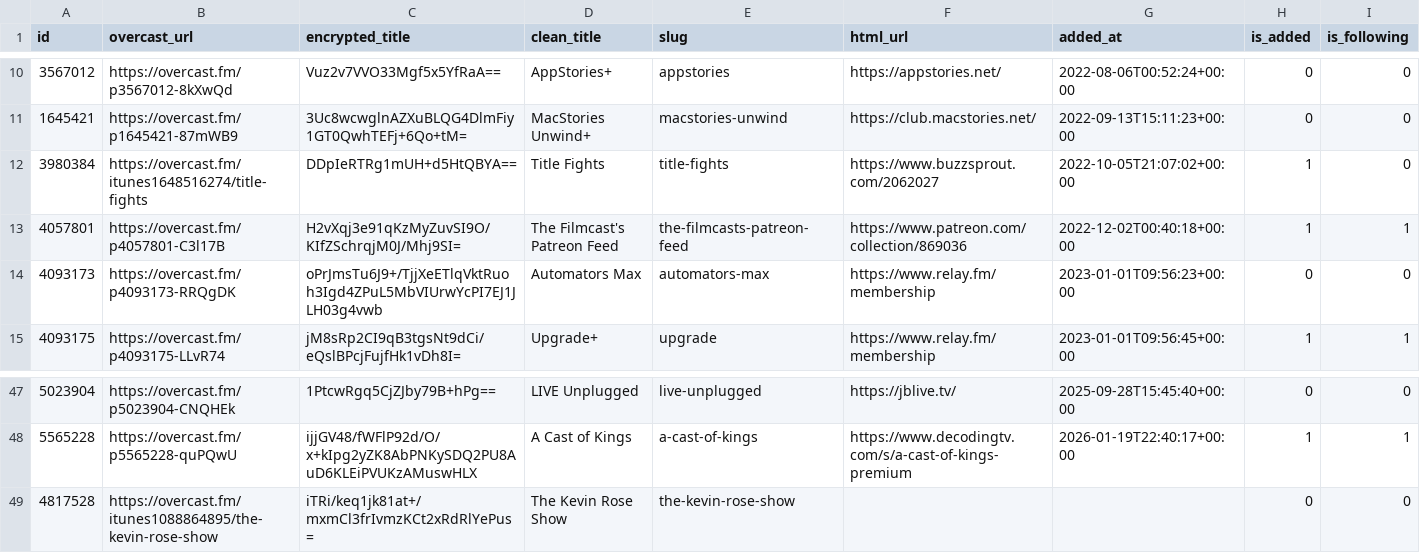
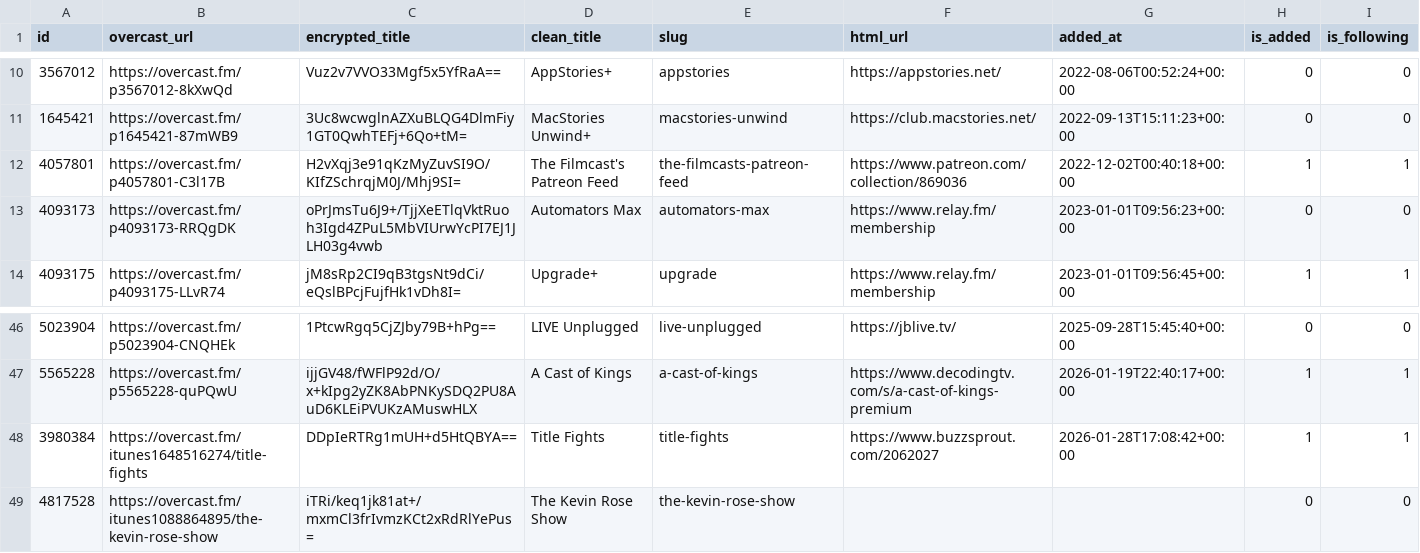
Before and after one commit to josh/overcast-data, a CSV file: feeds.csv, drawn as a sheet; only a part is shown, gaps mark what is left out.

```diff
--- a/feeds.csv
+++ b/feeds.csv
@@ -11,3 +11,2 @@ id,overcast_url,encrypted_title,clean_title,slug,html_url,added_at,is_added,is_f
 1645421,https://overcast.fm/p1645421-87mWB9,3Uc8wcwglnAZXuBLQG4DlmFiy1GT0QwhTEFj+6Qo+tM=,MacStories Unwind+,macstories-unwind,https://club.macstories.net/,2022-09-13T15:11:23+00:00,0,0
-3980384,https://overcast.fm/itunes1648516274/title-fights,DDpIeRTRg1mUH+d5HtQBYA==,Title Fights,title-fights,https://www.buzzsprout.com/2062027,2022-10-05T21:07:02+00:00,1,0
 4057801,https://overcast.fm/p4057801-C3l17B,H2vXqj3e91qKzMyZuvSI9O/KIfZSchrqjM0J/Mhj9SI=,The Filmcast's Patreon Feed,the-filmcasts-patreon-feed,https://www.patreon.com/collection/869036,2022-12-02T00:40:18+00:00,1,1
@@ -48,2 +47,3 @@ id,overcast_url,encrypted_title,clean_title,slug,html_url,added_at,is_added,is_f
 5565228,https://overcast.fm/p5565228-quPQwU,ijjGV48/fWFlP92d/O/x+kIpg2yZK8AbPNKySDQ2PU8AuD6KLEiPVUKzAMuswHLX,A Cast of Kings,a-cast-of-kings,https://www.decodingtv.com/s/a-cast-of-kings-premium,2026-01-19T22:40:17+00:00,1,1
+3980384,https://overcast.fm/itunes1648516274/title-fights,DDpIeRTRg1mUH+d5HtQBYA==,Title Fights,title-fights,https://www.buzzsprout.com/2062027,2026-01-28T17:08:42+00:00,1,1
 4817528,https://overcast.fm/itunes1088864895/the-kevin-rose-show,iTRi/keq1jk81at+/mxmCl3frIvmzKCt2xRdRlYePus=,The Kevin Rose Show,the-kevin-rose-show,,,0,0
```
Also changed, not shown: 1 other file.
